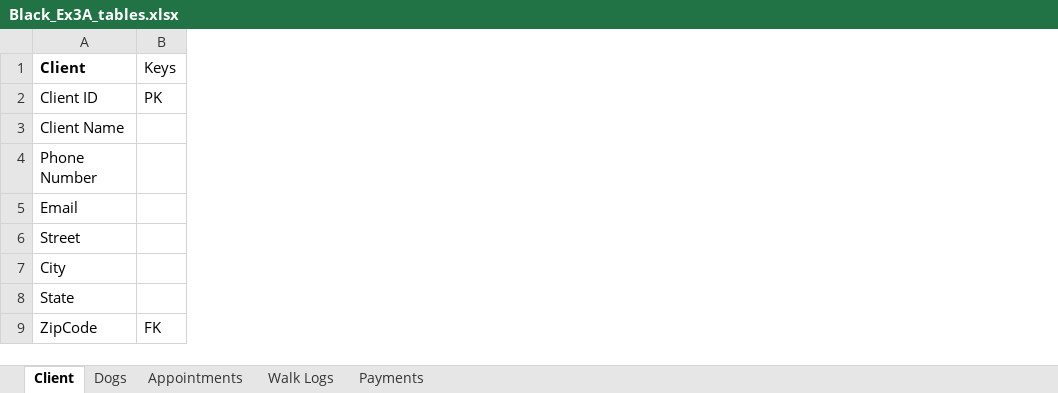
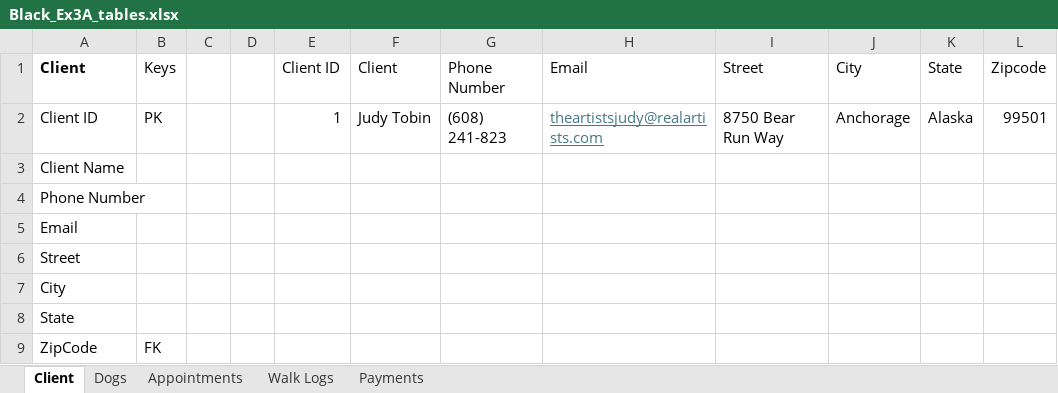
Before and after one commit to sguerrero777/W2_Workshop, an Excel workbook: Black_Ex3A_tables.xlsx, sheet Client, drawn as a sheet; values as stored, in another font and other column widths than the file's, no borders; conditional formats and table styles not drawn; the diff names each change by its address in the sheet, - before the commit and + after, or states it on an @@ line.

```diff
--- a/Black_Ex3A_tables.xlsx (sheet Client)
+++ b/Black_Ex3A_tables.xlsx (sheet Client)
+column C, empty
+column D, empty
+column E (Client ID), row 2: 1
+column F (Client), row 2: Judy Tobin
+column G (Phone Number), row 2: (608) 241-823
+column H (Email), row 2: theartistsjudy@realartists.com
+column I (Street), row 2: 8750 Bear Run Way
+column J (City), row 2: Anchorage
+column K (State), row 2: Alaska
+column L (Zipcode), row 2: 99501
```
Also changed, not shown: sheet Dogs, sheet Appointments, sheet Walk Logs, sheet Payments.
